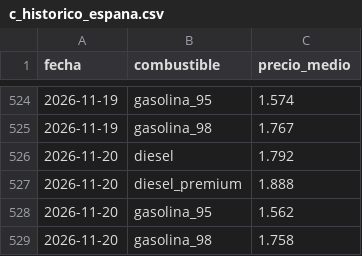
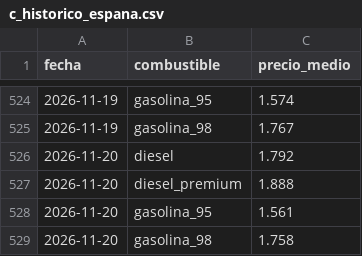
Before and after one commit to hamilton-insights/energia-en-ruta, a CSV file: site/data/c_historico_espana.csv, drawn as a sheet; only a part is shown, gaps mark what is left out.

```diff
--- a/site/data/c_historico_espana.csv
+++ b/site/data/c_historico_espana.csv
@@ -527,3 +527,3 @@ fecha,combustible,precio_medio
 2026-11-20,diesel_premium,1.888
-2026-11-20,gasolina_95,1.562
+2026-11-20,gasolina_95,1.561
 2026-11-20,gasolina_98,1.758
```
Also changed, not shown: 5 other files.
